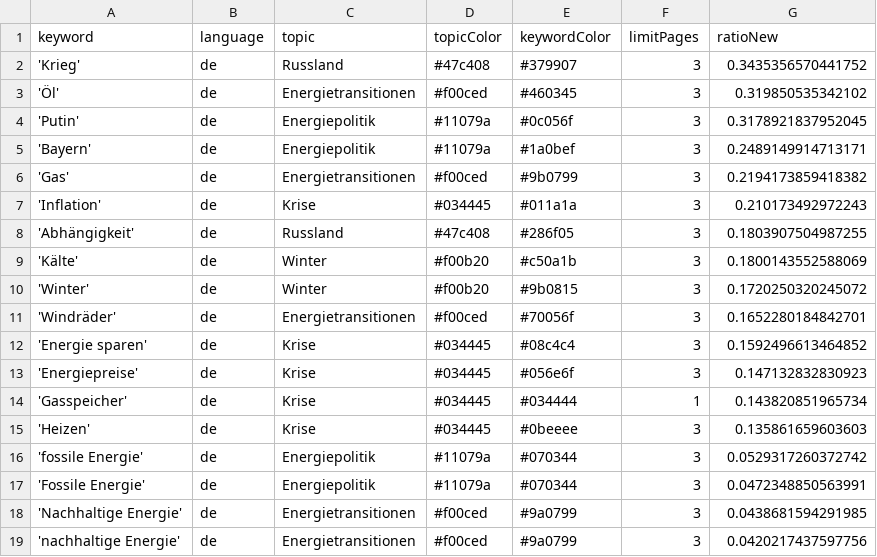
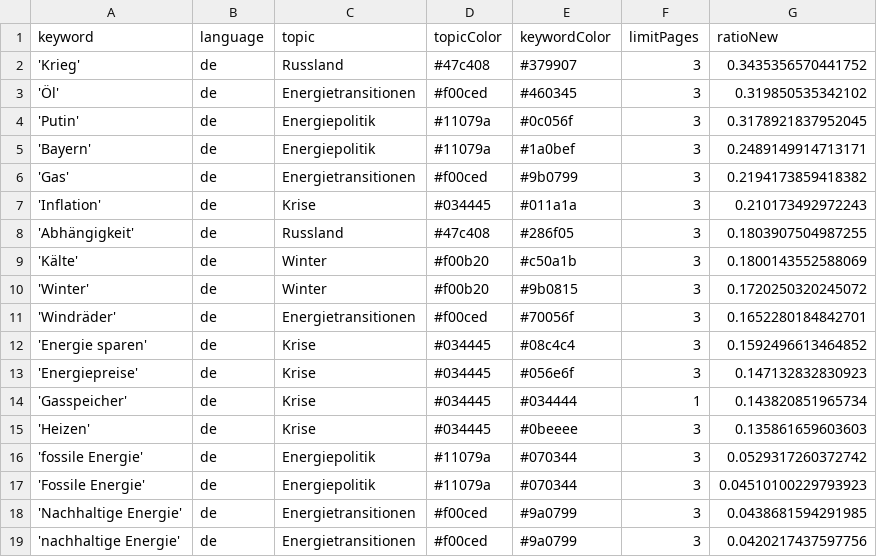
Before and after one commit to JW-news/winterIsComing2, a CSV file: keywords.csv, drawn as a sheet.

Commit message:
Commit from GitHub Actions (harvest:0.0)

```diff
--- a/keywords.csv
+++ b/keywords.csv
@@ -16,3 +16,3 @@ keyword,language,topic,topicColor,keywordColor,limitPages,ratioNew
 'fossile Energie',de,Energiepolitik,#11079a,#070344,3,0.0529317260372742
-'Fossile Energie',de,Energiepolitik,#11079a,#070344,3,0.0472348850563991
+'Fossile Energie',de,Energiepolitik,#11079a,#070344,3,0.04510100229793923
 'Nachhaltige Energie',de,Energietransitionen,#f00ced,#9a0799,3,0.0438681594291985
```
